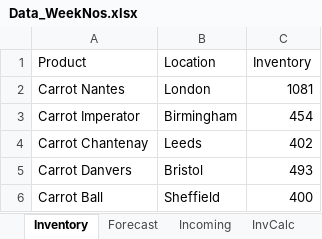
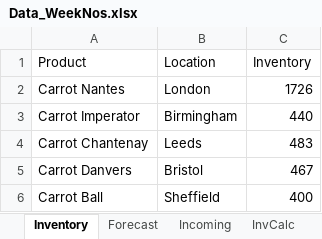
Before and after one commit to techteston/re, an Excel workbook: Data_WeekNos.xlsx, sheet Inventory, drawn as a sheet; values as stored, in another font and other column widths than the file's, no borders; the diff names each change by its address in the sheet, - before the commit and + after, or states it on an @@ line.

```diff
--- a/Data_WeekNos.xlsx (sheet Inventory)
+++ b/Data_WeekNos.xlsx (sheet Inventory)
-C2 (Inventory): 1081
+C2 (Inventory): 1726
-C3 (Inventory): 454
+C3 (Inventory): 440
-C4 (Inventory): 402
+C4 (Inventory): 483
-C5 (Inventory): 493
+C5 (Inventory): 467
```
Also changed, not shown: sheet InvCalc, sheet Forecast, sheet Incoming, formulas that keep their value, 4 other files.
